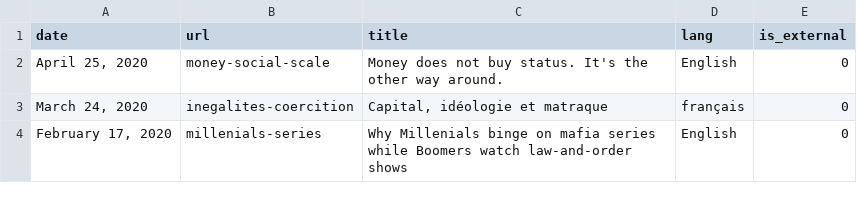
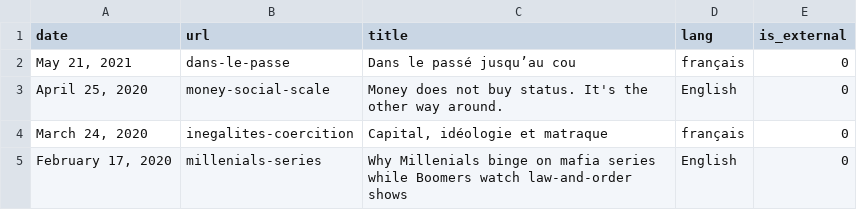
Before and after one commit to n-kb/n-kb.github.io, a CSV file: public/assets/articles.csv, drawn as a sheet; only a part is shown.

```diff
--- a/public/assets/articles.csv
+++ b/public/assets/articles.csv
@@ -1,2 +1,3 @@
 "date","url","title","lang","is_external"
+"May 21, 2021","dans-le-passe","Dans le passé jusqu’au cou","français",0
 "April 25, 2020","money-social-scale","Money does not buy status. It's the other way around.","English",0
```
Also changed, not shown: 6 other files.
